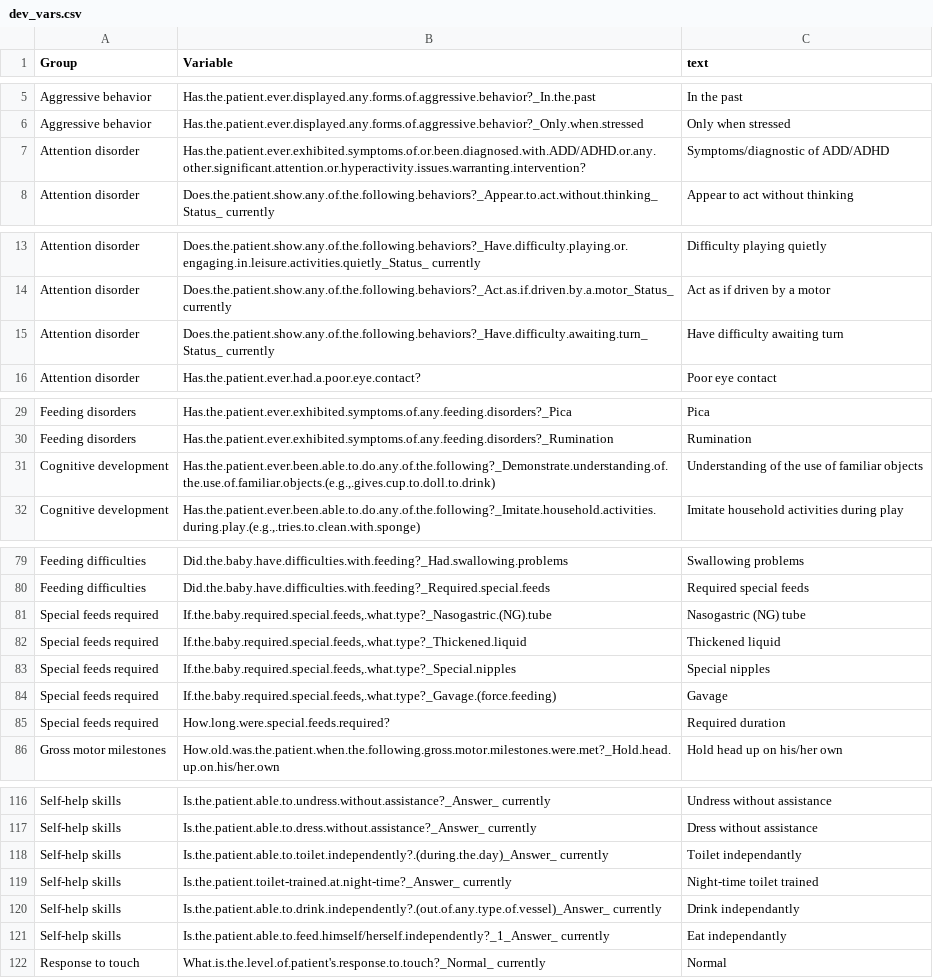
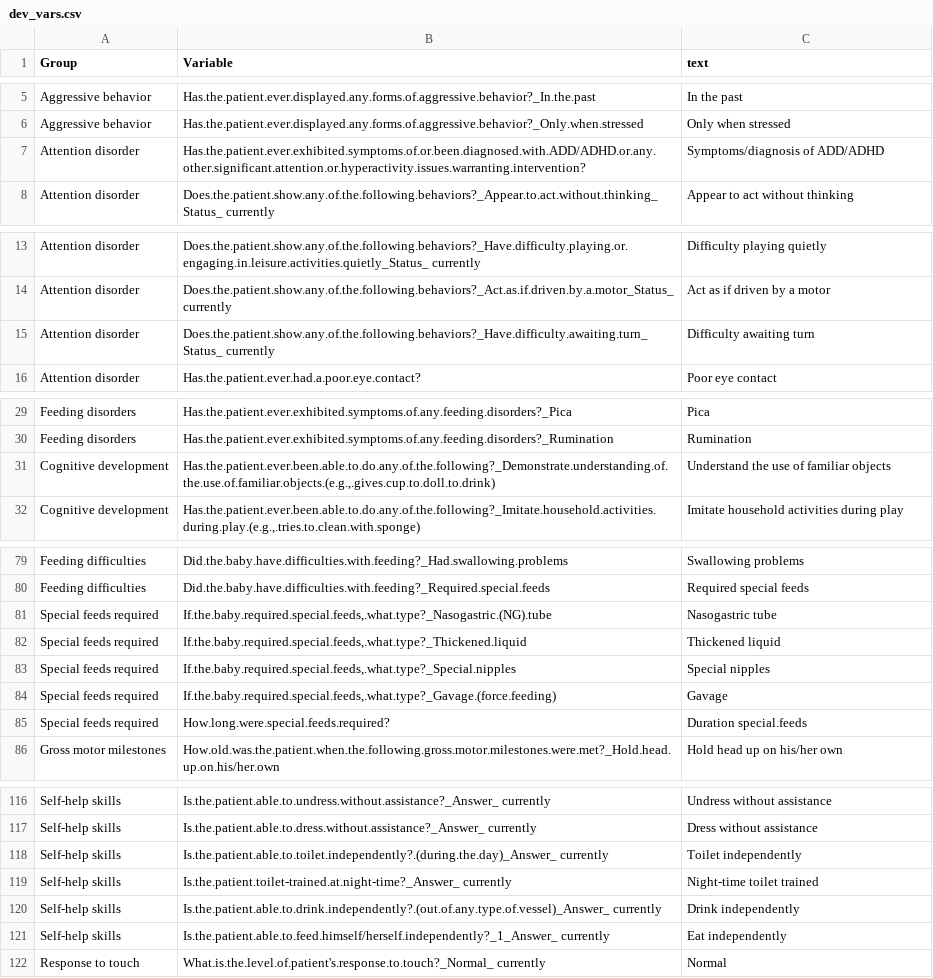
Before and after one commit to Rayin-saber/PMSDN_GenoPheno, a CSV file: dev_vars.csv, drawn as a sheet; only a part is shown, gaps mark what is left out; the diff covers the shown part only.

```diff
--- a/dev_vars.csv
+++ b/dev_vars.csv
@@ -6,3 +6,3 @@
 "Aggressive behavior","Has.the.patient.ever.displayed.any.forms.of.aggressive.behavior?_Only.when.stressed","Only when stressed"
-"Attention disorder","Has.the.patient.ever.exhibited.symptoms.of.or.been.diagnosed.with.ADD/ADHD.or.any.other.significant.attention.or.hyperactivity.issues.warranting.intervention?","Symptoms/diagnostic of ADD/ADHD"
+"Attention disorder","Has.the.patient.ever.exhibited.symptoms.of.or.been.diagnosed.with.ADD/ADHD.or.any.other.significant.attention.or.hyperactivity.issues.warranting.intervention?","Symptoms/diagnosis of ADD/ADHD"
 "Attention disorder","Does.the.patient.show.any.of.the.following.behaviors?_Appear.to.act.without.thinking_Status_ currently","Appear to act without thinking"
@@ -14,3 +14,3 @@
 "Attention disorder","Does.the.patient.show.any.of.the.following.behaviors?_Act.as.if.driven.by.a.motor_Status_ currently","Act as if driven by a motor"
-"Attention disorder","Does.the.patient.show.any.of.the.following.behaviors?_Have.difficulty.awaiting.turn_Status_ currently","Have difficulty awaiting turn"
+"Attention disorder","Does.the.patient.show.any.of.the.following.behaviors?_Have.difficulty.awaiting.turn_Status_ currently","Difficulty awaiting turn"
 "Attention disorder","Has.the.patient.ever.had.a.poor.eye.contact?","Poor eye contact"
@@ -30,3 +30,3 @@
 "Feeding disorders","Has.the.patient.ever.exhibited.symptoms.of.any.feeding.disorders?_Rumination","Rumination"
-"Cognitive development","Has.the.patient.ever.been.able.to.do.any.of.the.following?_Demonstrate.understanding.of.the.use.of.familiar.objects.(e.g.,.gives.cup.to.doll.to.drink)","Understanding of the use of familiar objects"
+"Cognitive development","Has.the.patient.ever.been.able.to.do.any.of.the.following?_Demonstrate.understanding.of.the.use.of.familiar.objects.(e.g.,.gives.cup.to.doll.to.drink)","Understand the use of familiar objects"
 "Cognitive development","Has.the.patient.ever.been.able.to.do.any.of.the.following?_Imitate.household.activities.during.play.(e.g.,.tries.to.clean.with.sponge)","Imitate household activities during play"
@@ -80,3 +80,3 @@
 "Feeding difficulties","Did.the.baby.have.difficulties.with.feeding?_Required.special.feeds","Required special feeds"
-"Special feeds required","If.the.baby.required.special.feeds,.what.type?_Nasogastric.(NG).tube","Nasogastric (NG) tube"
+"Special feeds required","If.the.baby.required.special.feeds,.what.type?_Nasogastric.(NG).tube","Nasogastric tube"
 "Special feeds required","If.the.baby.required.special.feeds,.what.type?_Thickened.liquid","Thickened liquid"
@@ -84,3 +84,3 @@
 "Special feeds required","If.the.baby.required.special.feeds,.what.type?_Gavage.(force.feeding)","Gavage"
-"Special feeds required","How.long.were.special.feeds.required?","Required duration"
+"Special feeds required","How.long.were.special.feeds.required?","Duration special.feeds"
 "Gross motor milestones","How.old.was.the.patient.when.the.following.gross.motor.milestones.were.met?_Hold.head.up.on.his/her.own","Hold head up on his/her own"
@@ -117,6 +117,6 @@
 "Self-help skills","Is.the.patient.able.to.dress.without.assistance?_Answer_ currently","Dress without assistance"
-"Self-help skills","Is.the.patient.able.to.toilet.independently?.(during.the.day)_Answer_ currently","Toilet independantly"
+"Self-help skills","Is.the.patient.able.to.toilet.independently?.(during.the.day)_Answer_ currently","Toilet independently"
 "Self-help skills","Is.the.patient.toilet-trained.at.night-time?_Answer_ currently","Night-time toilet trained"
-"Self-help skills","Is.the.patient.able.to.drink.independently?.(out.of.any.type.of.vessel)_Answer_ currently","Drink independantly"
-"Self-help skills","Is.the.patient.able.to.feed.himself/herself.independently?_1_Answer_ currently","Eat independantly"
+"Self-help skills","Is.the.patient.able.to.drink.independently?.(out.of.any.type.of.vessel)_Answer_ currently","Drink independently"
+"Self-help skills","Is.the.patient.able.to.feed.himself/herself.independently?_1_Answer_ currently","Eat independently"
 "Response to touch","What.is.the.level.of.patient's.response.to.touch?_Normal_ currently","Normal"
```
Also changed, not shown: 17 edited cells elsewhere in this file, clin_vars.csv.
